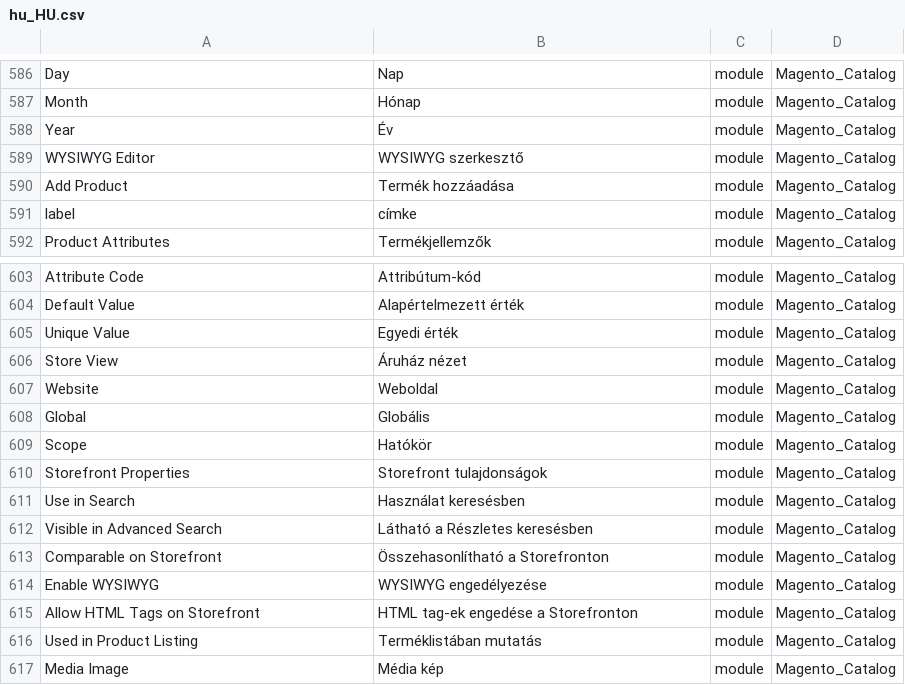
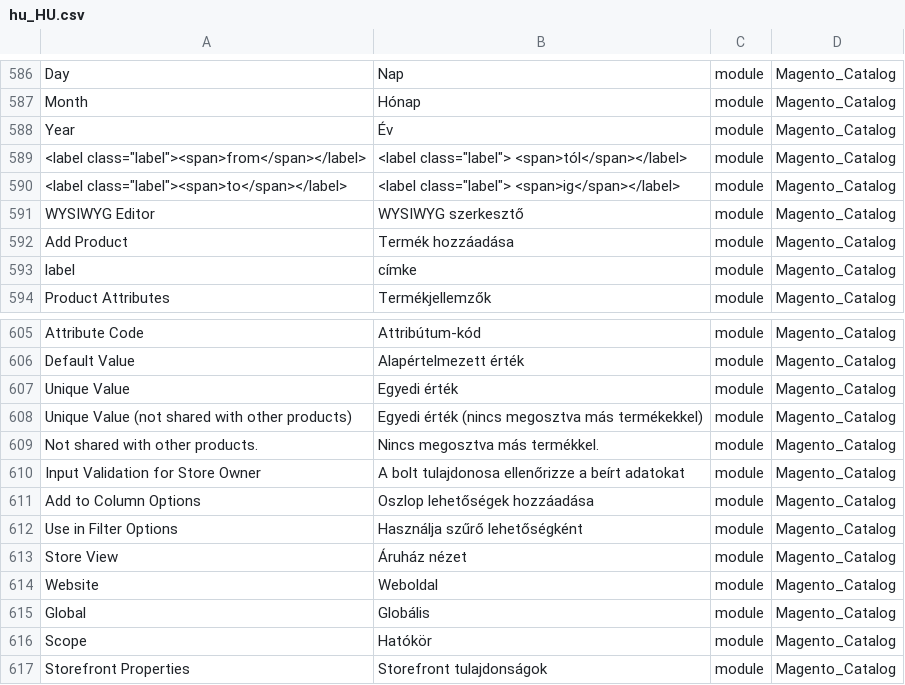
Before and after one commit to Magento2Translations/language_hu_hu, a CSV file: hu_HU.csv, drawn as a sheet; only a part is shown, gaps mark what is left out; the shorter side is filled out with more unchanged rows; the diff names each change by its address in the sheet, - before the commit and + after, or states it on an @@ line.

```diff
--- a/hu_HU.csv
+++ b/hu_HU.csv
+row 589: <label class="label"><span>from</span></label> | <label class="label"> <span>tól</span></label> | module | Magento_Catalog
+row 590: <label class="label"><span>to</span></label> | <label class="label"> <span>ig</span></label> | module | Magento_Catalog
+row 608: Unique Value (not shared with other products) | Egyedi érték (nincs megosztva más termékekkel) | module | Magento_Catalog
+row 609: Not shared with other products. | Nincs megosztva más termékkel. | module | Magento_Catalog
+row 610: Input Validation for Store Owner | A bolt tulajdonosa ellenőrizze a beírt adatokat | module | Magento_Catalog
+row 611: Add to Column Options | Oszlop lehetőségek hozzáadása | module | Magento_Catalog
+row 612: Use in Filter Options | Használja szűrő lehetőségként | module | Magento_Catalog
```
Also changed, not shown: 1 other file.
